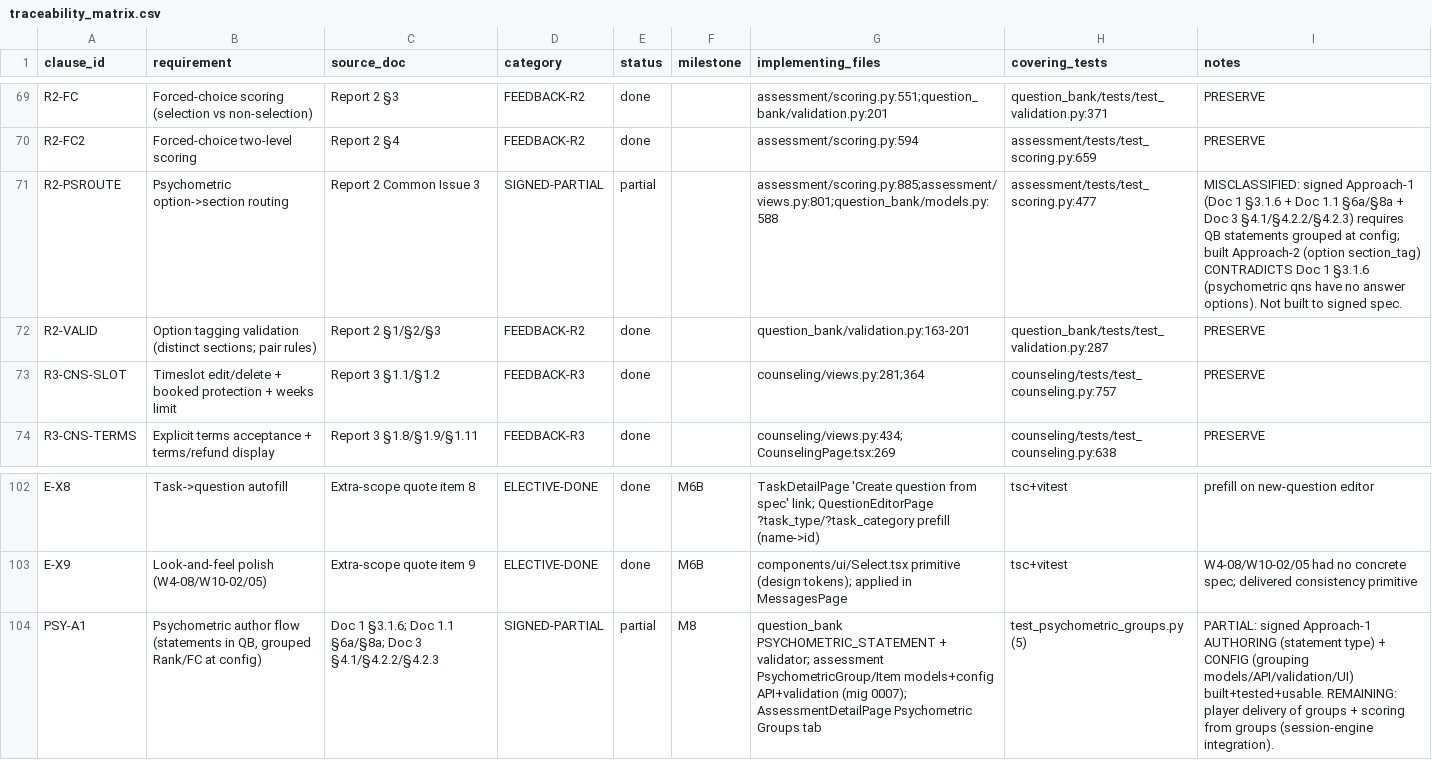
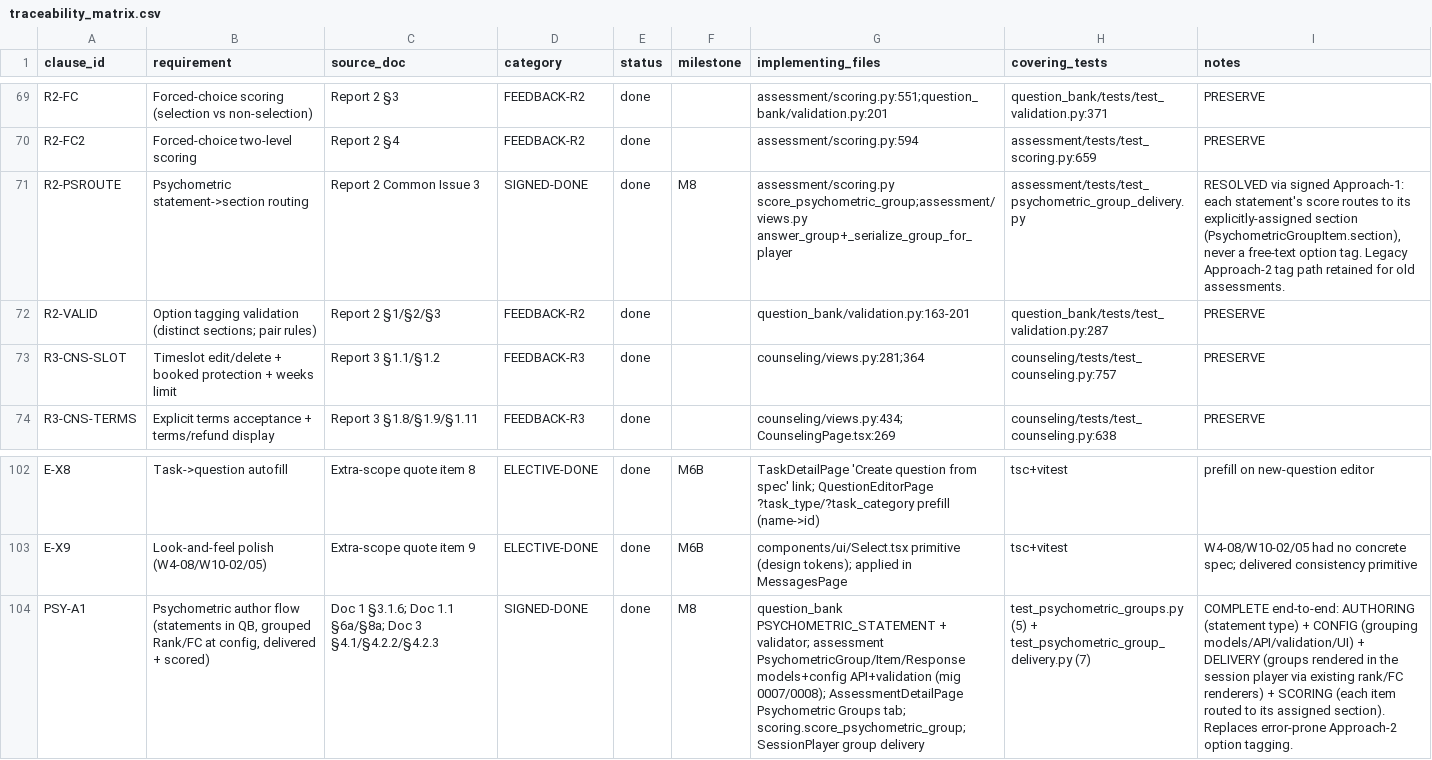
Before and after one commit to sanjayaluva/careerjudge_python, a CSV file: docs/compliance/traceability_matrix.csv, drawn as a sheet; only a part is shown, gaps mark what is left out; the diff names each change by its address in the sheet, - before the commit and + after, or states it on an @@ line.

```diff
--- a/docs/compliance/traceability_matrix.csv
+++ b/docs/compliance/traceability_matrix.csv
-B71 (requirement): Psychometric option->section routing
+B71 (requirement): Psychometric statement->section routing
-D71 (category): SIGNED-PARTIAL
+D71 (category): SIGNED-DONE
-E71 (status): partial
+E71 (status): done
-F71 (milestone): (empty)
+F71 (milestone): M8
-G71 (implementing_files): assessment/scoring.py:885;assessment/views.py:801;question_bank/models.py:588
+G71 (implementing_files): assessment/scoring.py score_psychometric_group;assessment/views.py answer_group+_serialize_group_for_player
-H71 (covering_tests): assessment/tests/test_scoring.py:477
+H71 (covering_tests): assessment/tests/test_psychometric_group_delivery.py
-I71 (notes): MISCLASSIFIED: signed Approach-1 (Doc 1 §3.1.6 + Doc 1.1 §6a/§8a + Doc 3 §4.1/§4.2.2/§4.2.3) requires QB statements grouped at config; built Approach-2 (option section_tag) CONTRADICTS Doc 1 §3.1.6 (psychometric qns have no answer options). Not built to signed spec.
+I71 (notes): RESOLVED via signed Approach-1: each statement's score routes to its explicitly-assigned section (PsychometricGroupItem.section), never a free-text option tag. Legacy Approach-2 tag path retained for old assessments.
-B104 (requirement): …Rank/FC at config)
+B104 (requirement): …Rank/FC at config, delivered + scored)
-D104 (category): SIGNED-PARTIAL
+D104 (category): SIGNED-DONE
-E104 (status): partial
+E104 (status): done
-G104 (implementing_files): …validator; assessment PsychometricGroup/Item models+config API+validation (mig 0007); AssessmentDetailPage Psychometric Groups tab
+G104 (implementing_files): …validator; assessment PsychometricGroup/Item/Response models+config API+validation (mig 0007/0008); AssessmentDetailPage Psychometric Groups tab; scoring.score_psychometric_group; SessionPlayer group delivery
-H104 (covering_tests): test_psychometric_groups.py (5)
+H104 (covering_tests): test_psychometric_groups.py (5) + test_psychometric_group_delivery.py (7)
-I104 (notes): PARTIAL: signed Approach-1 AUTHORING (statement type) + CONFIG (grouping models/API/validation/UI) built+tested+usable. REMAINING: player delivery of groups + scoring from groups (session-engine integration).
+I104 (notes): COMPLETE end-to-end: AUTHORING (statement type) + CONFIG (grouping models/API/validation/UI) + DELIVERY (groups rendered in the session player via existing rank/FC renderers) + SCORING (each item routed to its assigned section). Replaces error-prone Approach-2 option tagging.
```
Also changed, not shown: 11 other files.
